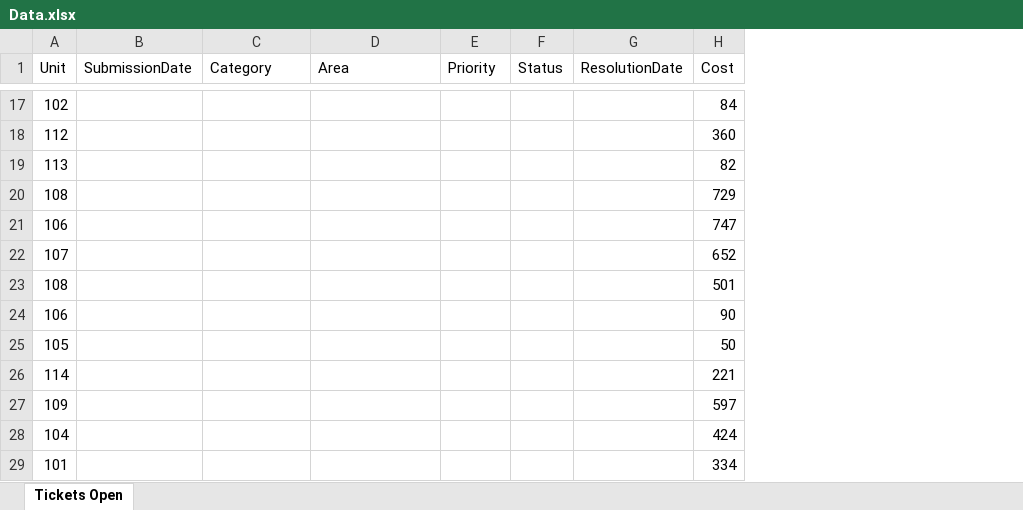
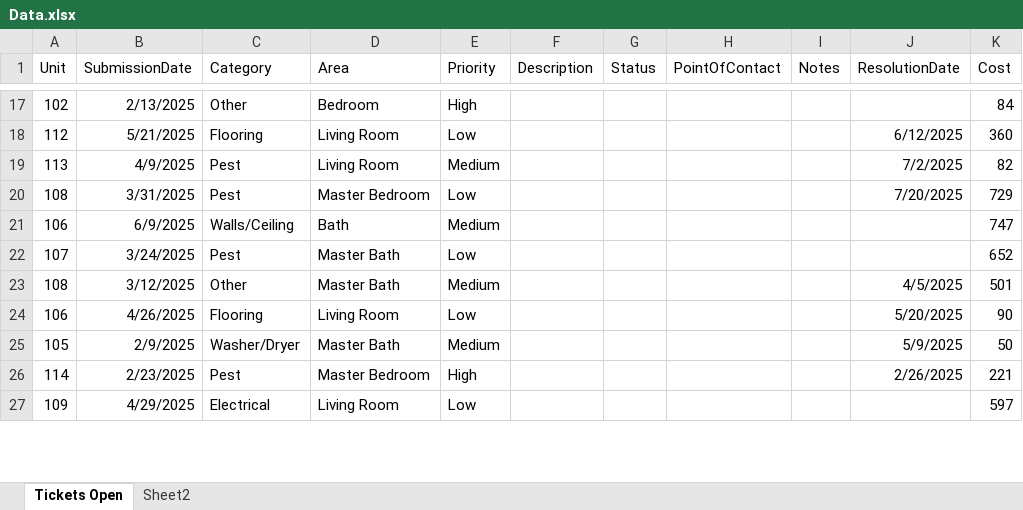
Before and after one commit to akstl1/AptComplex, an Excel workbook: Data.xlsx, sheet Tickets Open, drawn as a sheet; only a part is shown, gaps mark what is left out; values as stored, in another font and other column widths than the file's, no borders; removed rows and columns are numbered as before the commit, all else as after; the diff covers the shown part only; the diff names each change by its address in the sheet, - before the commit and + after, or states it on an @@ line.

Commit message:
added to maintenance report data

```diff
--- a/Data.xlsx (sheet Tickets Open)
+++ b/Data.xlsx (sheet Tickets Open)
+sheet tab: Sheet2
+column F (Description), empty
+column H (PointOfContact), empty
+column I (Notes), empty
-B17 (SubmissionDate): (empty)
+B17 (SubmissionDate): 2/13/2025
-C17 (Category): (empty)
+C17 (Category): Other
-D17 (Area): (empty)
+D17 (Area): Bedroom
-E17 (Priority): (empty)
+E17 (Priority): High
-row 18: 112 |  |  |  |  |  |  | 360
-row 19: 113 |  |  |  |  |  |  | 82
-row 20: 108 |  |  |  |  |  |  | 729
+row 18: 112 | 5/21/2025 | Flooring | Living Room | Low |  |  |  |  | 6/12/2025 | 360
+row 19: 113 | 4/9/2025 | Pest | Living Room | Medium |  |  |  |  | 7/2/2025 | 82
+row 20: 108 | 3/31/2025 | Pest | Master Bedroom | Low |  |  |  |  | 7/20/2025 | 729
-B21 (SubmissionDate): (empty)
+B21 (SubmissionDate): 6/9/2025
-C21 (Category): (empty)
+C21 (Category): Walls/Ceiling
-D21 (Area): (empty)
+D21 (Area): Bath
-E21 (Priority): (empty)
+E21 (Priority): Medium
-B22 (SubmissionDate): (empty)
+B22 (SubmissionDate): 3/24/2025
-C22 (Category): (empty)
+C22 (Category): Pest
-D22 (Area): (empty)
+D22 (Area): Master Bath
-E22 (Priority): (empty)
+E22 (Priority): Low
-row 23: 108 |  |  |  |  |  |  | 501
-row 24: 106 |  |  |  |  |  |  | 90
-row 25: 105 |  |  |  |  |  |  | 50
-row 26: 114 |  |  |  |  |  |  | 221
+row 23: 108 | 3/12/2025 | Other | Master Bath | Medium |  |  |  |  | 4/5/2025 | 501
+row 24: 106 | 4/26/2025 | Flooring | Living Room | Low |  |  |  |  | 5/20/2025 | 90
+row 25: 105 | 2/9/2025 | Washer/Dryer | Master Bath | Medium |  |  |  |  | 5/9/2025 | 50
+row 26: 114 | 2/23/2025 | Pest | Master Bedroom | High |  |  |  |  | 2/26/2025 | 221
-B27 (SubmissionDate): (empty)
+B27 (SubmissionDate): 4/29/2025
-C27 (Category): (empty)
+C27 (Category): Electrical
-D27 (Area): (empty)
+D27 (Area): Living Room
-E27 (Priority): (empty)
+E27 (Priority): Low
-row 28: 104 |  |  |  |  |  |  | 424
-row 29: 101 |  |  |  |  |  |  | 334
```
Also changed, not shown: 26 added rows, 24 removed rows and 12 edited cells elsewhere in this sheet.
